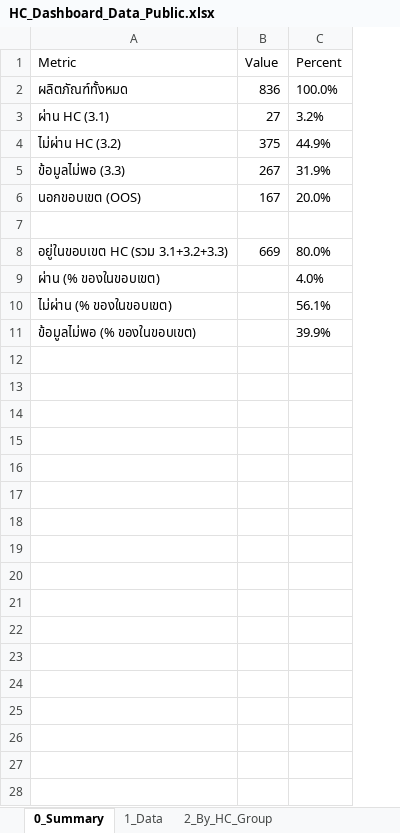
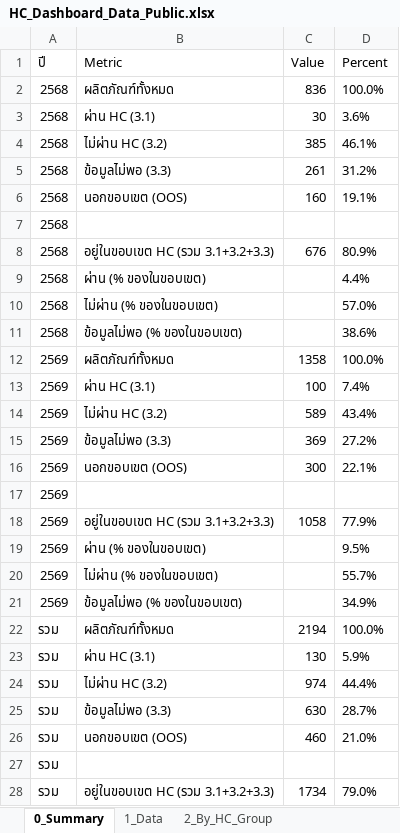
Before and after one commit to nakittle/HC-dashboard, an Excel workbook: HC_Dashboard_Data_Public.xlsx, sheet 0_Summary, drawn as a sheet; only a part is shown; values as stored, in another font and other column widths than the file's, no borders; addresses are those after the commit; the diff covers the shown part only; the diff names each change by its address in the sheet, - before the commit and + after, or states it on an @@ line.

```diff
--- a/HC_Dashboard_Data_Public.xlsx (sheet 0_Summary)
+++ b/HC_Dashboard_Data_Public.xlsx (sheet 0_Summary)
+column A (ปี), rows 2-11: all 2568
-C3 (Value): 27
+C3 (Value): 30
-D3 (Percent): 3.2%
+D3 (Percent): 3.6%
-C4 (Value): 375
+C4 (Value): 385
-D4 (Percent): 44.9%
+D4 (Percent): 46.1%
-C5 (Value): 267
+C5 (Value): 261
-D5 (Percent): 31.9%
+D5 (Percent): 31.2%
-C6 (Value): 167
+C6 (Value): 160
-D6 (Percent): 20.0%
+D6 (Percent): 19.1%
-C8 (Value): 669
+C8 (Value): 676
-D8 (Percent): 80.0%
+D8 (Percent): 80.9%
-D9 (Percent): 4.0%
+D9 (Percent): 4.4%
-D10 (Percent): 56.1%
+D10 (Percent): 57.0%
-D11 (Percent): 39.9%
+D11 (Percent): 38.6%
+row 12: 2569 | ผลิตภัณฑ์ทั้งหมด | 1358 | 100.0%
+row 13: 2569 | ผ่าน HC (3.1) | 100 | 7.4%
+row 14: 2569 | ไม่ผ่าน HC (3.2) | 589 | 43.4%
+row 15: 2569 | ข้อมูลไม่พอ (3.3) | 369 | 27.2%
+row 16: 2569 | นอกขอบเขต (OOS) | 300 | 22.1%
+row 17: 2569
+row 18: 2569 | อยู่ในขอบเขต HC (รวม 3.1+3.2+3.3) | 1058 | 77.9%
+row 19: 2569 | ผ่าน (% ของในขอบเขต) |  | 9.5%
+row 20: 2569 | ไม่ผ่าน (% ของในขอบเขต) |  | 55.7%
+row 21: 2569 | ข้อมูลไม่พอ (% ของในขอบเขต) |  | 34.9%
+row 22: รวม | ผลิตภัณฑ์ทั้งหมด | 2194 | 100.0%
+row 23: รวม | ผ่าน HC (3.1) | 130 | 5.9%
+row 24: รวม | ไม่ผ่าน HC (3.2) | 974 | 44.4%
+row 25: รวม | ข้อมูลไม่พอ (3.3) | 630 | 28.7%
+row 26: รวม | นอกขอบเขต (OOS) | 460 | 21.0%
+row 27: รวม
+row 28: รวม | อยู่ในขอบเขต HC (รวม 3.1+3.2+3.3) | 1734 | 79.0%
```
Also changed, not shown: 3 added rows elsewhere in this sheet, sheet 1_Data, sheet 6_Failed_Detail, sheet 5_By_Province, sheet 3_By_HC_Subgroup, sheet 2_By_HC_Group, sheet 7_Top_Failed_Nutrient, 2 more sheets, 3 other files.
